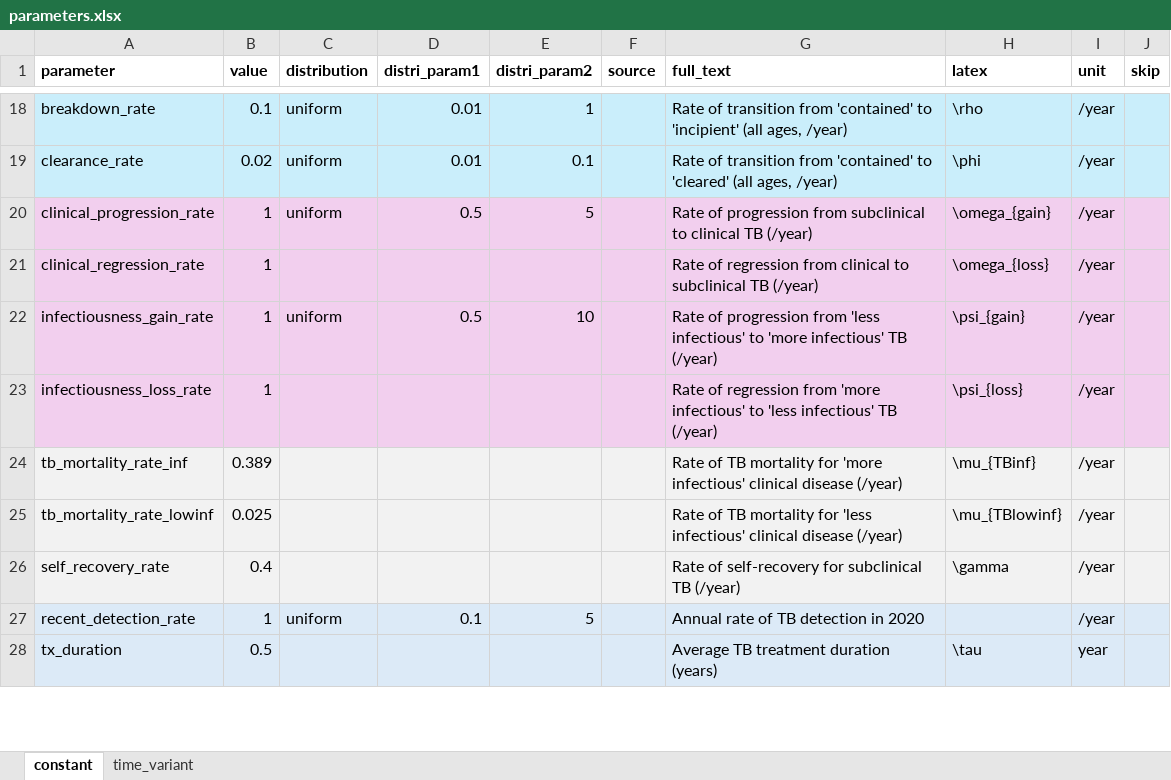
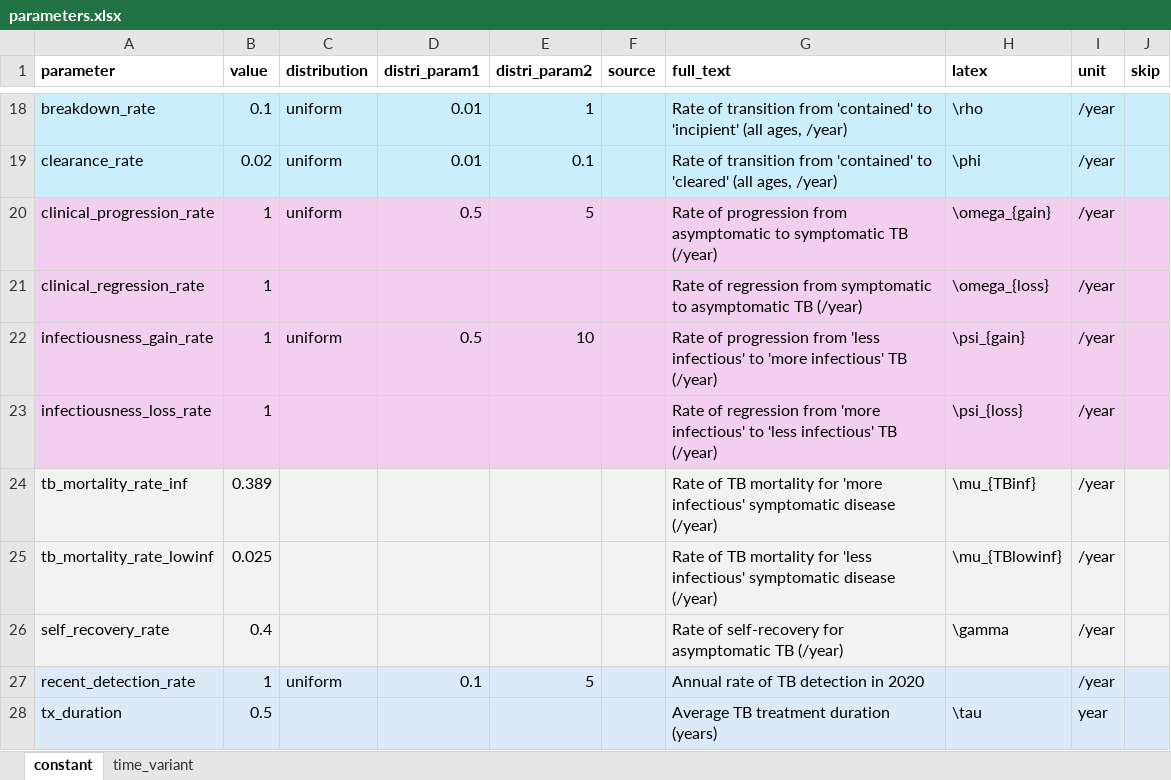
Before and after one commit to monash-emu/kiribati_tb_modelling, an Excel workbook: data/parameters.xlsx, sheet constant, drawn as a sheet; only a part is shown, gaps mark what is left out; values as stored, in another font and other column widths than the file's, no borders; the diff covers the shown part only; the diff names each change by its address in the sheet, - before the commit and + after, or states it on an @@ line.

```diff
--- a/data/parameters.xlsx (sheet constant)
+++ b/data/parameters.xlsx (sheet constant)
-G20 (full_text): …progression from subclinical to clinical TB (/year)
+G20 (full_text): …progression from asymptomatic to symptomatic TB (/year)
-G21 (full_text): …regression from clinical to subclinical TB (/year)
+G21 (full_text): …regression from symptomatic to asymptomatic TB (/year)
-G24 (full_text): …'more infectious' clinical disease (/year)
+G24 (full_text): …'more infectious' symptomatic disease (/year)
-G25 (full_text): …'less infectious' clinical disease (/year)
+G25 (full_text): …'less infectious' symptomatic disease (/year)
-G26 (full_text): …self-recovery for subclinical TB (/year)
+G26 (full_text): …self-recovery for asymptomatic TB (/year)
```
Also changed, not shown: 18 edited cells elsewhere in this sheet, 6 other files.
